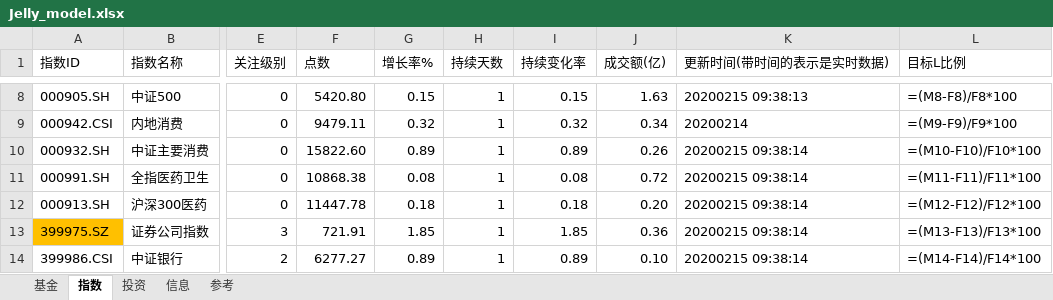
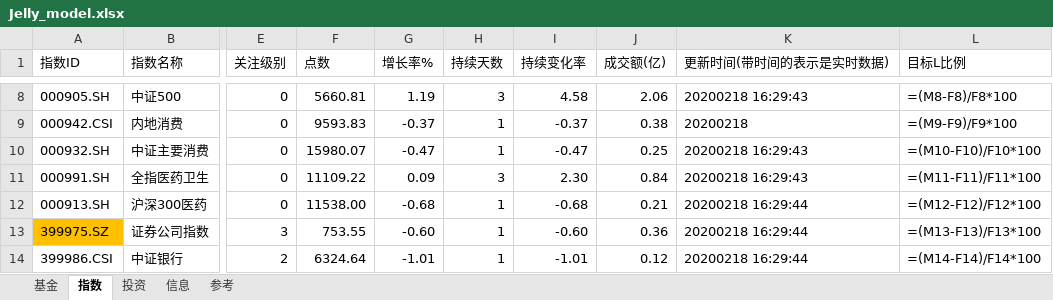
Before and after one commit to sinojelly/FundHelper, an Excel workbook: fund/Jelly_model.xlsx, sheet 指数, drawn as a sheet; only a part is shown, gaps mark what is left out; values as stored, in another font and other column widths than the file's, no borders; formulas without a stored value are shown as written; conditional formats not drawn; the diff covers the shown part only; the diff names each change by its address in the sheet, - before the commit and + after, or states it on an @@ line.

```diff
--- a/fund/Jelly_model.xlsx (sheet 指数)
+++ b/fund/Jelly_model.xlsx (sheet 指数)
-F8 (点数): 5420.80
+F8 (点数): 5660.81
-G8 (增长率%): 0.15
+G8 (增长率%): 1.19
-H8 (持续天数): 1
+H8 (持续天数): 3
-I8 (持续变化率): 0.15
+I8 (持续变化率): 4.58
-J8 (成交额(亿)): 1.63
+J8 (成交额(亿)): 2.06
-K8 (更新时间(带时间的表示是实时数据)): 20200215 09:38:13
+K8 (更新时间(带时间的表示是实时数据)): 20200218 16:29:43
-F9 (点数): 9479.11
+F9 (点数): 9593.83
-G9 (增长率%): 0.32
+G9 (增长率%): -0.37
-I9 (持续变化率): 0.32
+I9 (持续变化率): -0.37
-J9 (成交额(亿)): 0.34
+J9 (成交额(亿)): 0.38
-K9 (更新时间(带时间的表示是实时数据)): 20200214
+K9 (更新时间(带时间的表示是实时数据)): 20200218
-F10 (点数): 15822.60
+F10 (点数): 15980.07
-G10 (增长率%): 0.89
+G10 (增长率%): -0.47
-I10 (持续变化率): 0.89
+I10 (持续变化率): -0.47
-J10 (成交额(亿)): 0.26
+J10 (成交额(亿)): 0.25
-K10:K11 (更新时间(带时间的表示是实时数据)): 20200215 09:38:14
+K10:K11 (更新时间(带时间的表示是实时数据)): 20200218 16:29:43
-F11 (点数): 10868.38
+F11 (点数): 11109.22
-G11 (增长率%): 0.08
+G11 (增长率%): 0.09
-H11 (持续天数): 1
+H11 (持续天数): 3
-I11 (持续变化率): 0.08
+I11 (持续变化率): 2.30
-J11 (成交额(亿)): 0.72
+J11 (成交额(亿)): 0.84
-F12 (点数): 11447.78
+F12 (点数): 11538.00
-G12 (增长率%): 0.18
+G12 (增长率%): -0.68
-I12 (持续变化率): 0.18
+I12 (持续变化率): -0.68
-J12 (成交额(亿)): 0.20
+J12 (成交额(亿)): 0.21
-K12:K14 (更新时间(带时间的表示是实时数据)): 20200215 09:38:14
+K12:K14 (更新时间(带时间的表示是实时数据)): 20200218 16:29:44
-F13 (点数): 721.91
+F13 (点数): 753.55
-G13 (增长率%): 1.85
+G13 (增长率%): -0.60
-I13 (持续变化率): 1.85
+I13 (持续变化率): -0.60
-F14 (点数): 6277.27
+F14 (点数): 6324.64
-G14 (增长率%): 0.89
+G14 (增长率%): -1.01
-I14 (持续变化率): 0.89
+I14 (持续变化率): -1.01
-J14 (成交额(亿)): 0.10
+J14 (成交额(亿)): 0.12
```
Also changed, not shown: 150 edited cells elsewhere in this sheet, sheet 基金, sheet 投资, 3 other files.
